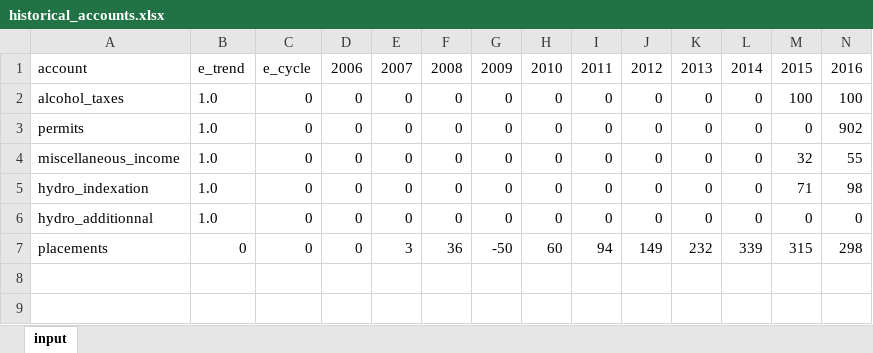
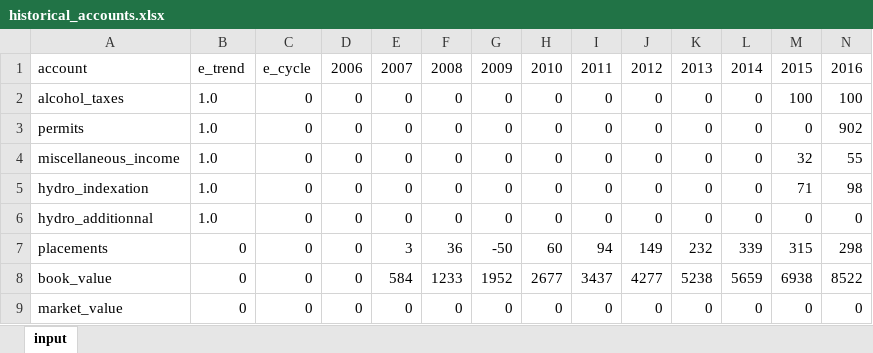
Before and after one commit to CREEi-models/simfin, an Excel workbook: simfin/genfund/historical_accounts.xlsx, sheet input, drawn as a sheet; only a part is shown; values as stored, in another font and other column widths than the file's, no borders; rows hold the shown columns only; the diff names each change by its address in the sheet, - before the commit and + after, or states it on an @@ line.

Commit message:
Remove harcoded values

```diff
--- a/simfin/genfund/historical_accounts.xlsx (sheet input)
+++ b/simfin/genfund/historical_accounts.xlsx (sheet input)
+row 8: book_value | 0 | 0 | 0 | 584 | 1233 | 1952 | 2677 | 3437 | 4277 | 5238 | 5659 | 6938 | 8522
+row 9: market_value | 0 | 0 | 0 | 0 | 0 | 0 | 0 | 0 | 0 | 0 | 0 | 0 | 0
```
Also changed, not shown: 5 other files.
